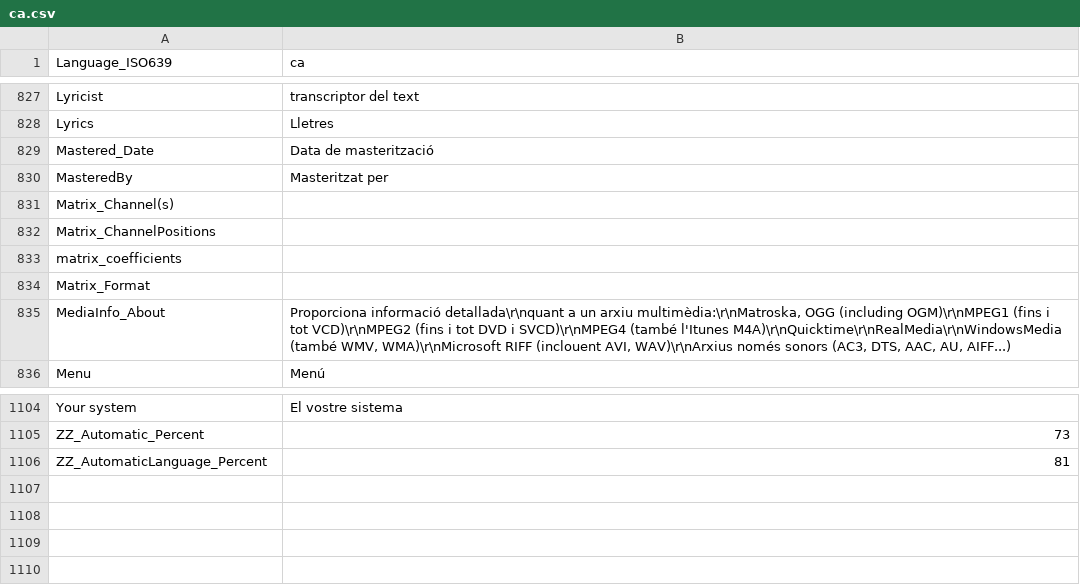
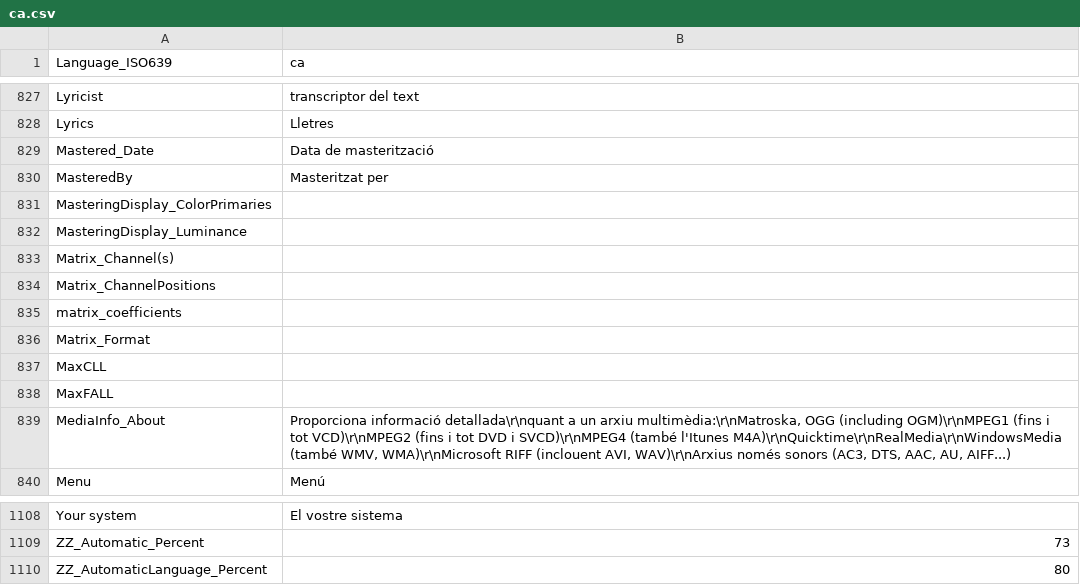
Before and after one commit to galeksandrp/mpc-be, a CSV file: src/ExtLib/MediaInfo/Language/ca.csv, drawn as a sheet; only a part is shown, gaps mark what is left out.

Commit message:
Изменение: MediaInfo git-v0.7.83-2-g053f252; Изменение: ZenLib git-v0.4.33-55cfeeb2.
git-svn-id: https://svn.code.sf.net/p/mpcbe/code/trunk@1237 7426f7ed-705a-47fc-8cda-d59144bb0dce

```diff
--- a/src/ExtLib/MediaInfo/Language/ca.csv
+++ b/src/ExtLib/MediaInfo/Language/ca.csv
@@ -830,2 +830,4 @@ Mastered_Date;Data de masterització
 MasteredBy;Masteritzat per
+MasteringDisplay_ColorPrimaries;
+MasteringDisplay_Luminance;
 Matrix_Channel(s);
@@ -834,2 +836,4 @@ matrix_coefficients;
 Matrix_Format;
+MaxCLL;
+MaxFALL;
 MediaInfo_About;Proporciona informació detallada\r\nquant a un arxiu multimèdia:\r\nMatroska, OGG (including OGM)\r\nMPEG1 (fins i tot VCD)\r\nMPEG2 (fins i tot DVD i SVCD)\r\nMPEG4 (també l'Itunes M4A)\r\nQuicktime\r\nRealMedia\r\nWindowsMedia (també WMV, WMA)\r\nMicrosoft RIFF (inclouent AVI, WAV)\r\nArxius només sonors (AC3, DTS, AAC, AU, AIFF...)
@@ -1105,2 +1109,2 @@ Your system;El vostre sistema
 ZZ_Automatic_Percent;73
-ZZ_AutomaticLanguage_Percent;81
+ZZ_AutomaticLanguage_Percent;80
```
Also changed, not shown: src/ExtLib/MediaInfo/Language/de.csv, src/ExtLib/MediaInfo/Language/fr.csv, 44 other files.
